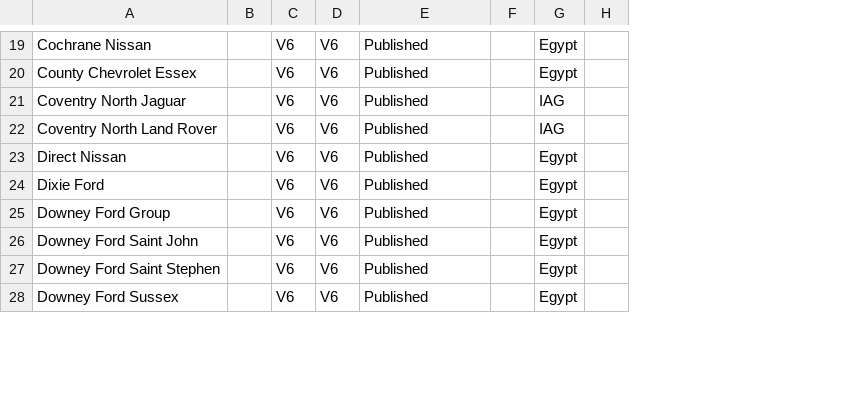
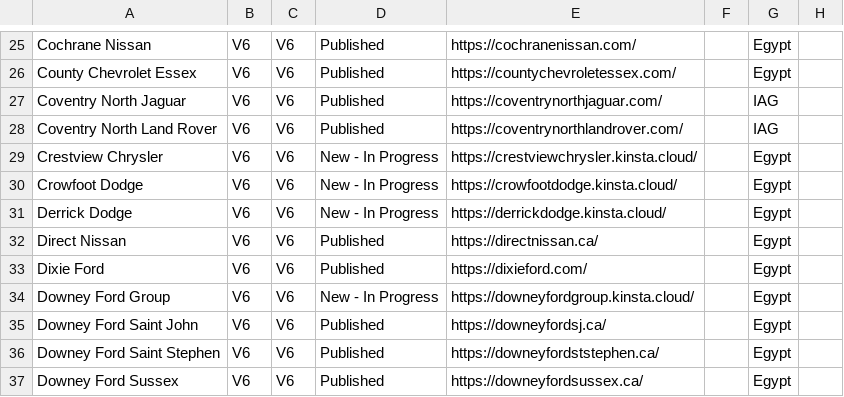
Before and after one commit to qaleadbox/leadboxhq-sites-automation, a CSV file: sites.csv, drawn as a sheet; only a part is shown, gaps mark what is left out; removed rows and columns are numbered as before the commit, all else as after; the diff covers the shown part only; the diff names each change by its address in the sheet, - before the commit and + after, or states it on an @@ line.

```diff
--- a/sites.csv
+++ b/sites.csv
-column B, empty
+column E, rows 25-28: https://cochranenissan.com/ | https://countychevroletessex.com/ | https://coventrynorthjaguar.com/ | https://coventrynorthlandrover.com/; rows 32-37: https://directnissan.ca/ | https://dixieford.com/ | https://downeyfordgroup.kinsta.cloud/ | https://downeyfordsj.ca/ | https://downeyfordststephen.ca/ | https://downeyfordsussex.ca/
+row 29: Crestview Chrysler | V6 | V6 | New - In Progress | https://crestviewchrysler.kinsta.cloud/ |  | Egypt
+row 30: Crowfoot Dodge | V6 | V6 | New - In Progress | https://crowfootdodge.kinsta.cloud/ |  | Egypt
+row 31: Derrick Dodge | V6 | V6 | New - In Progress | https://derrickdodge.kinsta.cloud/ |  | Egypt
-D34: Published
+D34: New - In Progress
```
Also changed, not shown: 16 added rows, 7 removed rows and 20 edited cells elsewhere in this file, 6 other files.
